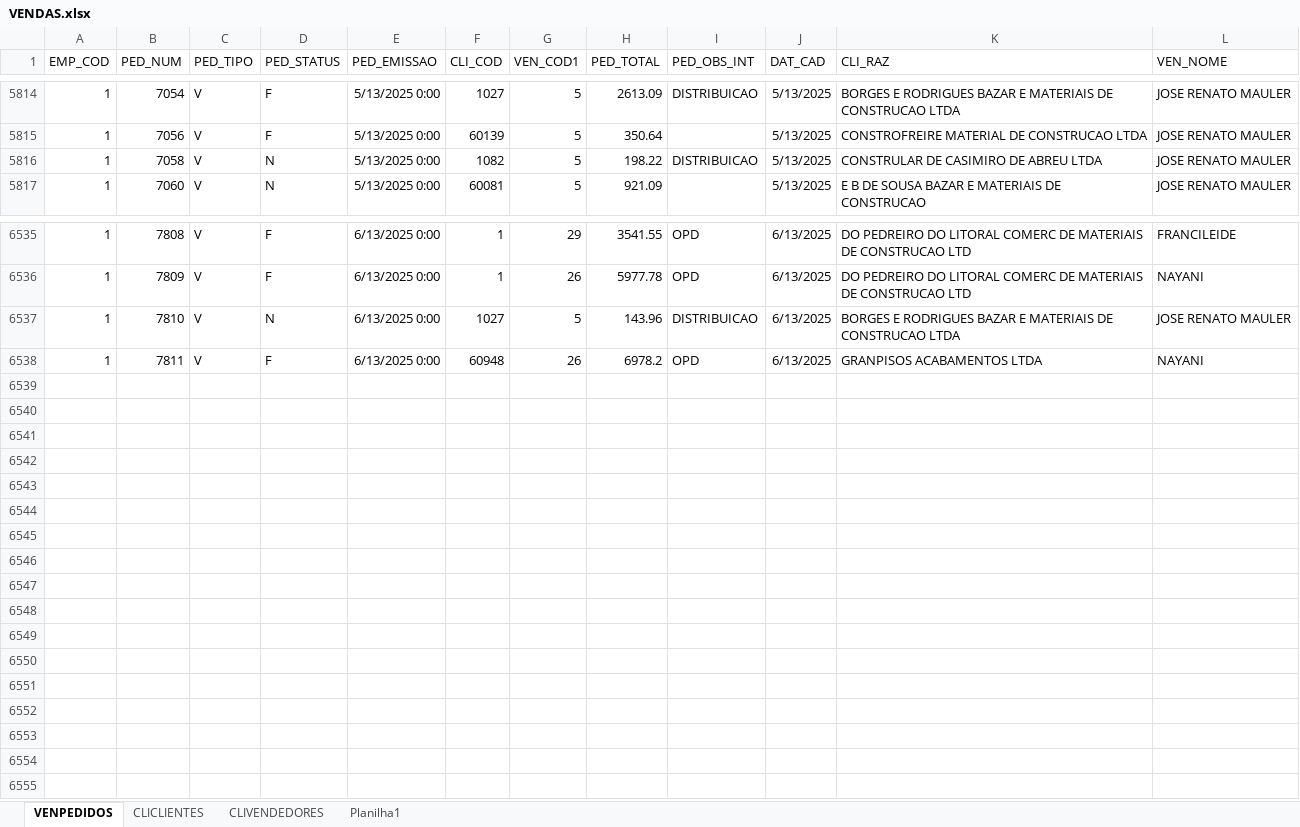
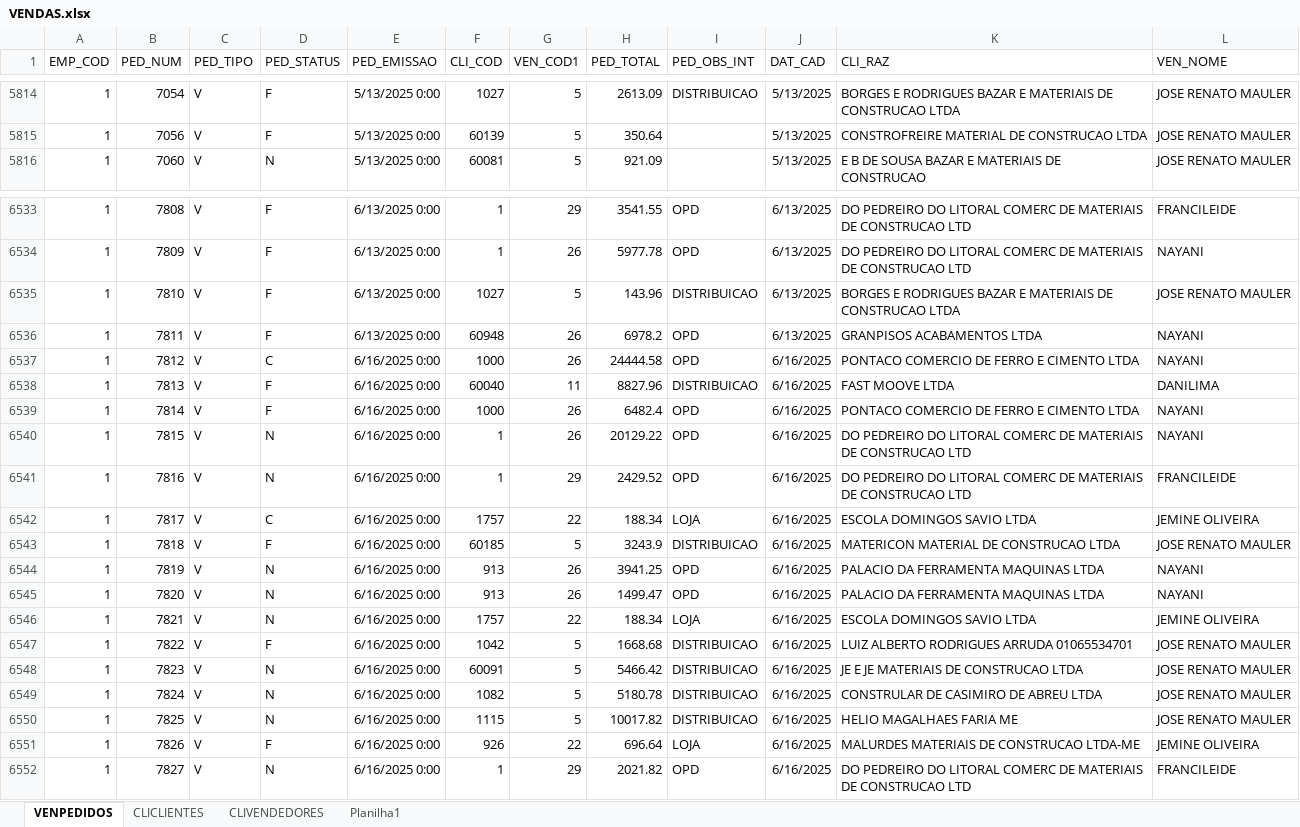
Before and after one commit to jgu1lherme/crmalternativa_metas, an Excel workbook: resources/VENDAS.xlsx, sheet VENPEDIDOS, drawn as a sheet; only a part is shown, gaps mark what is left out; values as stored, in another font and other column widths than the file's, no borders; table styles not drawn; removed rows and columns are numbered as before the commit, all else as after; the diff covers the shown part only; the diff names each change by its address in the sheet, - before the commit and + after, or states it on an @@ line.

Commit message:
Add files via upload

```diff
--- a/resources/VENDAS.xlsx (sheet VENPEDIDOS)
+++ b/resources/VENDAS.xlsx (sheet VENPEDIDOS)
-row 5816: 1 | 7058 | V | N | 5/13/2025 0:00 | 1082 | 5 | 198.22 | DISTRIBUICAO | 5/13/2025 | CONSTRULAR DE CASIMIRO DE ABREU LTDA | JOSE RENATO MAULER
-D6535 (PED_STATUS): N
+D6535 (PED_STATUS): F
+row 6537: 1 | 7812 | V | C | 6/16/2025 0:00 | 1000 | 26 | 24444.58 | OPD | 6/16/2025 | PONTACO COMERCIO DE FERRO E CIMENTO LTDA | NAYANI
+row 6538: 1 | 7813 | V | F | 6/16/2025 0:00 | 60040 | 11 | 8827.96 | DISTRIBUICAO | 6/16/2025 | FAST MOOVE LTDA | DANILIMA
+row 6539: 1 | 7814 | V | F | 6/16/2025 0:00 | 1000 | 26 | 6482.4 | OPD | 6/16/2025 | PONTACO COMERCIO DE FERRO E CIMENTO LTDA | NAYANI
+row 6540: 1 | 7815 | V | N | 6/16/2025 0:00 | 1 | 26 | 20129.22 | OPD | 6/16/2025 | DO PEDREIRO DO LITORAL COMERC DE MATERIAIS DE CONSTRUCAO LTD | NAYANI
+row 6541: 1 | 7816 | V | N | 6/16/2025 0:00 | 1 | 29 | 2429.52 | OPD | 6/16/2025 | DO PEDREIRO DO LITORAL COMERC DE MATERIAIS DE CONSTRUCAO LTD | FRANCILEIDE
+row 6542: 1 | 7817 | V | C | 6/16/2025 0:00 | 1757 | 22 | 188.34 | LOJA | 6/16/2025 | ESCOLA DOMINGOS SAVIO LTDA | JEMINE OLIVEIRA
+row 6543: 1 | 7818 | V | F | 6/16/2025 0:00 | 60185 | 5 | 3243.9 | DISTRIBUICAO | 6/16/2025 | MATERICON MATERIAL DE CONSTRUCAO LTDA | JOSE RENATO MAULER
+row 6544: 1 | 7819 | V | N | 6/16/2025 0:00 | 913 | 26 | 3941.25 | OPD | 6/16/2025 | PALACIO DA FERRAMENTA MAQUINAS LTDA | NAYANI
+row 6545: 1 | 7820 | V | N | 6/16/2025 0:00 | 913 | 26 | 1499.47 | OPD | 6/16/2025 | PALACIO DA FERRAMENTA MAQUINAS LTDA | NAYANI
+row 6546: 1 | 7821 | V | N | 6/16/2025 0:00 | 1757 | 22 | 188.34 | LOJA | 6/16/2025 | ESCOLA DOMINGOS SAVIO LTDA | JEMINE OLIVEIRA
+row 6547: 1 | 7822 | V | F | 6/16/2025 0:00 | 1042 | 5 | 1668.68 | DISTRIBUICAO | 6/16/2025 | LUIZ ALBERTO RODRIGUES ARRUDA 01065534701 | JOSE RENATO MAULER
+row 6548: 1 | 7823 | V | N | 6/16/2025 0:00 | 60091 | 5 | 5466.42 | DISTRIBUICAO | 6/16/2025 | JE E JE MATERIAIS DE CONSTRUCAO LTDA | JOSE RENATO MAULER
+row 6549: 1 | 7824 | V | N | 6/16/2025 0:00 | 1082 | 5 | 5180.78 | DISTRIBUICAO | 6/16/2025 | CONSTRULAR DE CASIMIRO DE ABREU LTDA | JOSE RENATO MAULER
+row 6550: 1 | 7825 | V | N | 6/16/2025 0:00 | 1115 | 5 | 10017.82 | DISTRIBUICAO | 6/16/2025 | HELIO MAGALHAES FARIA ME | JOSE RENATO MAULER
+row 6551: 1 | 7826 | V | F | 6/16/2025 0:00 | 926 | 22 | 696.64 | LOJA | 6/16/2025 | MALURDES MATERIAIS DE CONSTRUCAO LTDA-ME | JEMINE OLIVEIRA
+row 6552: 1 | 7827 | V | N | 6/16/2025 0:00 | 1 | 29 | 2021.82 | OPD | 6/16/2025 | DO PEDREIRO DO LITORAL COMERC DE MATERIAIS DE CONSTRUCAO LTD | FRANCILEIDE
```
Also changed, not shown: 1 removed row and 21 edited cells elsewhere in this sheet.
